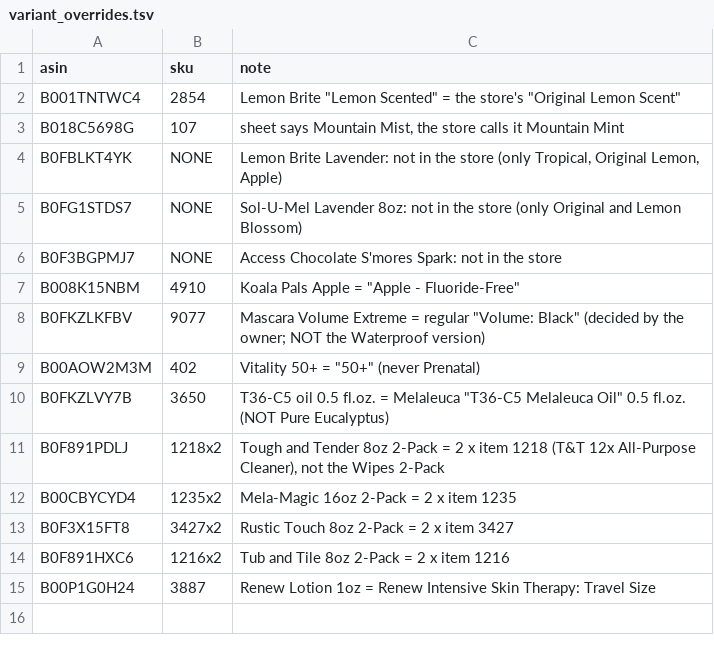
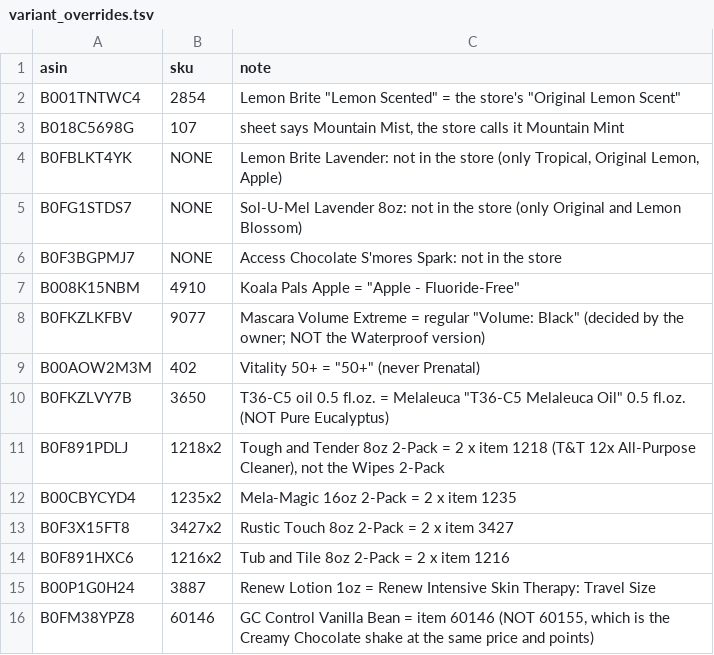
Before and after one commit to Rodantmat/melaleuca-cart, a TSV file: local/feed/variant_overrides.tsv, drawn as a sheet; the diff names each change by its address in the sheet, - before the commit and + after, or states it on an @@ line.

```diff
--- a/local/feed/variant_overrides.tsv
+++ b/local/feed/variant_overrides.tsv
+row 16: B0FM38YPZ8 | 60146 | GC Control Vanilla Bean = item 60146 (NOT 60155, which is the Creamy Chocolate shake at the same price and points)
```
